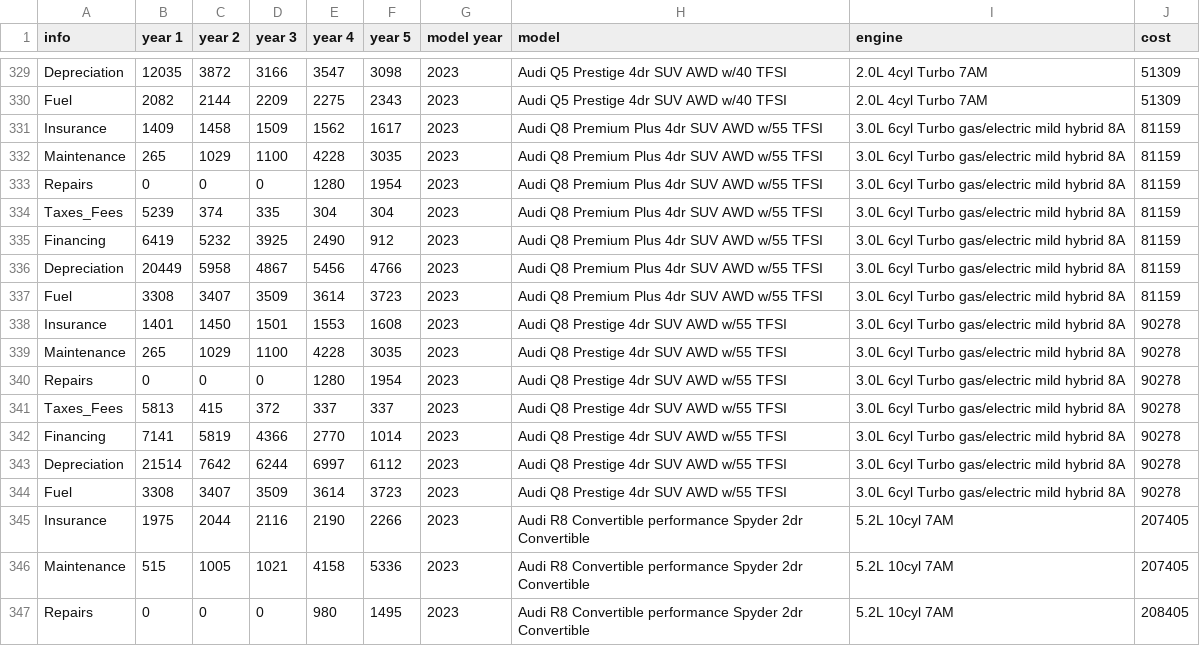
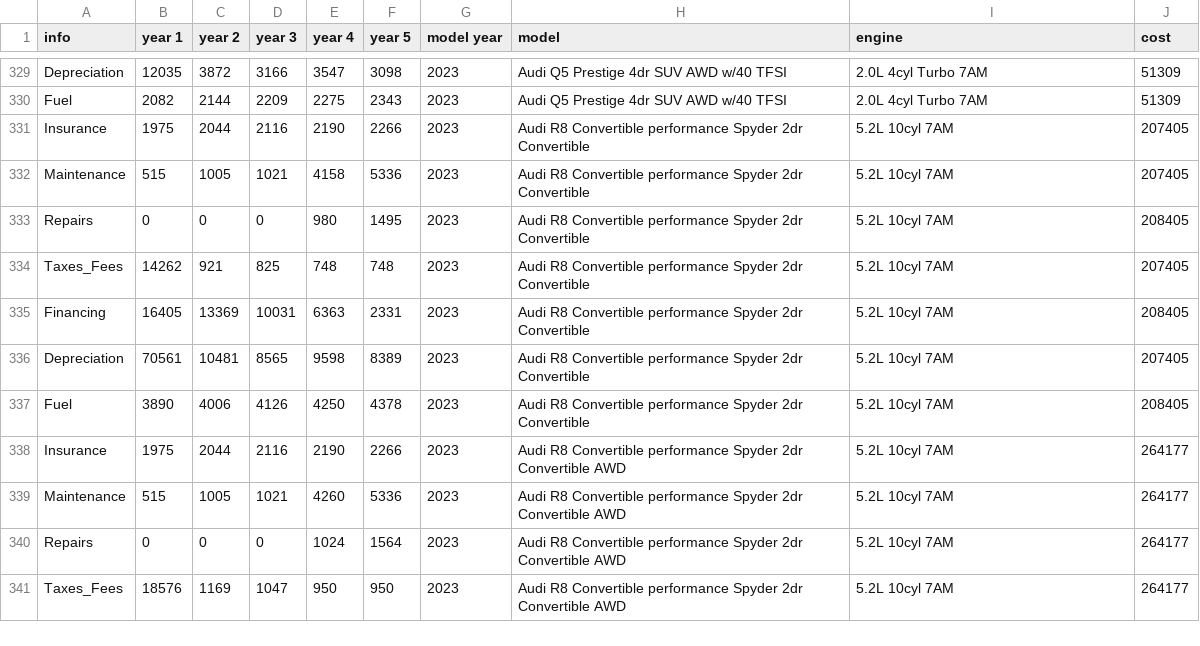
Before and after one commit to ekfrib23/project1-ev-ice, a CSV file: Resources/Edmunds.csv, drawn as a sheet; only a part is shown, gaps mark what is left out; the shorter side is filled out with more unchanged rows.

Commit message:
removed hybrid data from ice data and re-evaluated data

```diff
--- a/Resources/Edmunds.csv
+++ b/Resources/Edmunds.csv
@@ -330,16 +330,2 @@ Depreciation,12035,3872,3166,3547,3098,2023,Audi Q5 Prestige 4dr SUV AWD w/40 TF
 Fuel,2082,2144,2209,2275,2343,2023,Audi Q5 Prestige 4dr SUV AWD w/40 TFSI,2.0L 4cyl Turbo 7AM,51309
-Insurance,1409,1458,1509,1562,1617,2023,Audi Q8 Premium Plus 4dr SUV AWD w/55 TFSI,3.0L 6cyl Turbo gas/electric mild hybrid 8A,81159
-Maintenance,265,1029,1100,4228,3035,2023,Audi Q8 Premium Plus 4dr SUV AWD w/55 TFSI,3.0L 6cyl Turbo gas/electric mild hybrid 8A,81159
-Repairs,0,0,0,1280,1954,2023,Audi Q8 Premium Plus 4dr SUV AWD w/55 TFSI,3.0L 6cyl Turbo gas/electric mild hybrid 8A,81159
-Taxes_Fees,5239,374,335,304,304,2023,Audi Q8 Premium Plus 4dr SUV AWD w/55 TFSI,3.0L 6cyl Turbo gas/electric mild hybrid 8A,81159
-Financing,6419,5232,3925,2490,912,2023,Audi Q8 Premium Plus 4dr SUV AWD w/55 TFSI,3.0L 6cyl Turbo gas/electric mild hybrid 8A,81159
-Depreciation,20449,5958,4867,5456,4766,2023,Audi Q8 Premium Plus 4dr SUV AWD w/55 TFSI,3.0L 6cyl Turbo gas/electric mild hybrid 8A,81159
-Fuel,3308,3407,3509,3614,3723,2023,Audi Q8 Premium Plus 4dr SUV AWD w/55 TFSI,3.0L 6cyl Turbo gas/electric mild hybrid 8A,81159
-Insurance,1401,1450,1501,1553,1608,2023,Audi Q8 Prestige 4dr SUV AWD w/55 TFSI,3.0L 6cyl Turbo gas/electric mild hybrid 8A,90278
-Maintenance,265,1029,1100,4228,3035,2023,Audi Q8 Prestige 4dr SUV AWD w/55 TFSI,3.0L 6cyl Turbo gas/electric mild hybrid 8A,90278
-Repairs,0,0,0,1280,1954,2023,Audi Q8 Prestige 4dr SUV AWD w/55 TFSI,3.0L 6cyl Turbo gas/electric mild hybrid 8A,90278
-Taxes_Fees,5813,415,372,337,337,2023,Audi Q8 Prestige 4dr SUV AWD w/55 TFSI,3.0L 6cyl Turbo gas/electric mild hybrid 8A,90278
-Financing,7141,5819,4366,2770,1014,2023,Audi Q8 Prestige 4dr SUV AWD w/55 TFSI,3.0L 6cyl Turbo gas/electric mild hybrid 8A,90278
-Depreciation,21514,7642,6244,6997,6112,2023,Audi Q8 Prestige 4dr SUV AWD w/55 TFSI,3.0L 6cyl Turbo gas/electric mild hybrid 8A,90278
-Fuel,3308,3407,3509,3614,3723,2023,Audi Q8 Prestige 4dr SUV AWD w/55 TFSI,3.0L 6cyl Turbo gas/electric mild hybrid 8A,90278
 Insurance,1975,2044,2116,2190,2266,2023,Audi R8 Convertible performance Spyder 2dr Convertible,5.2L 10cyl 7AM,207405
```
Also changed, not shown: 5 other files.
